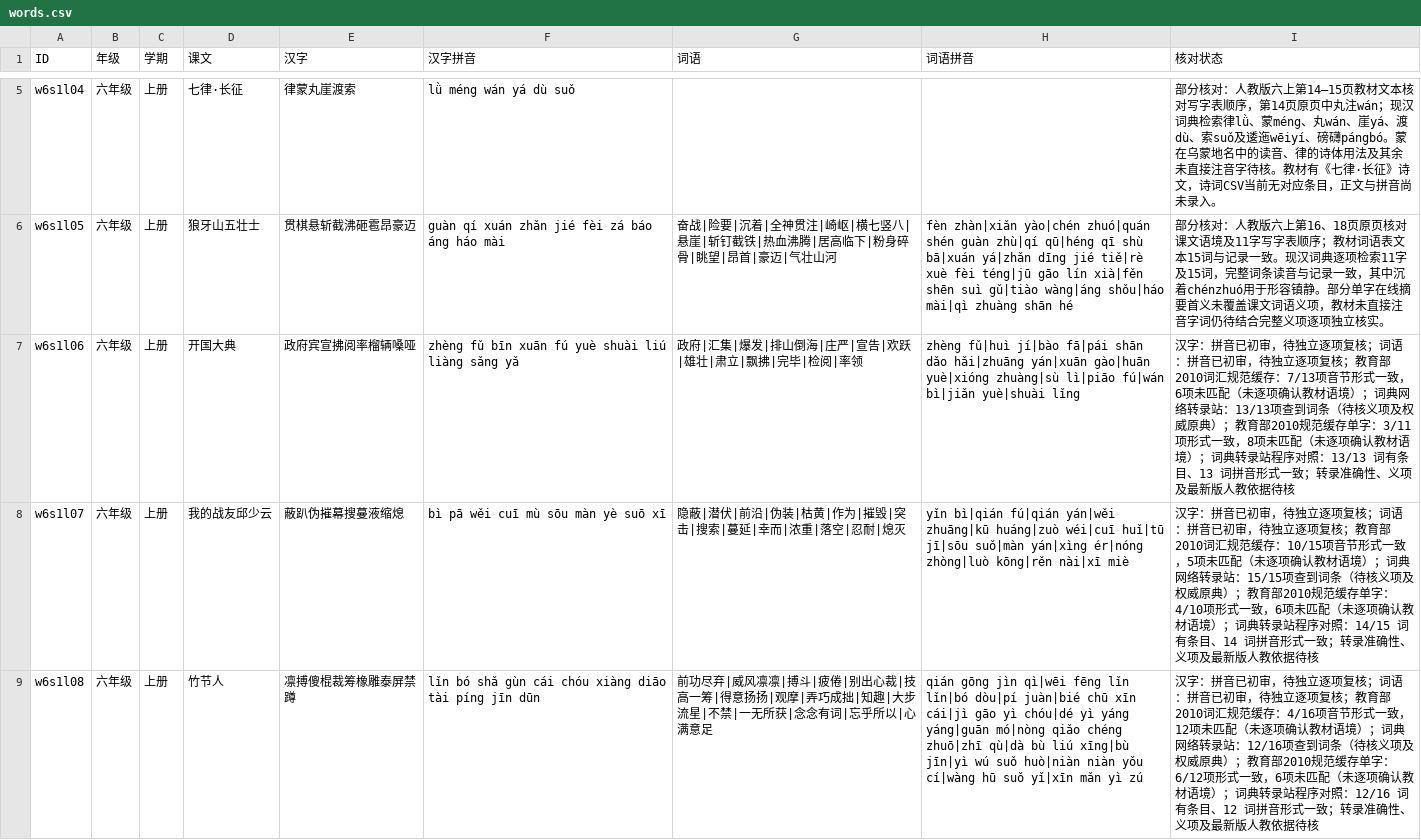
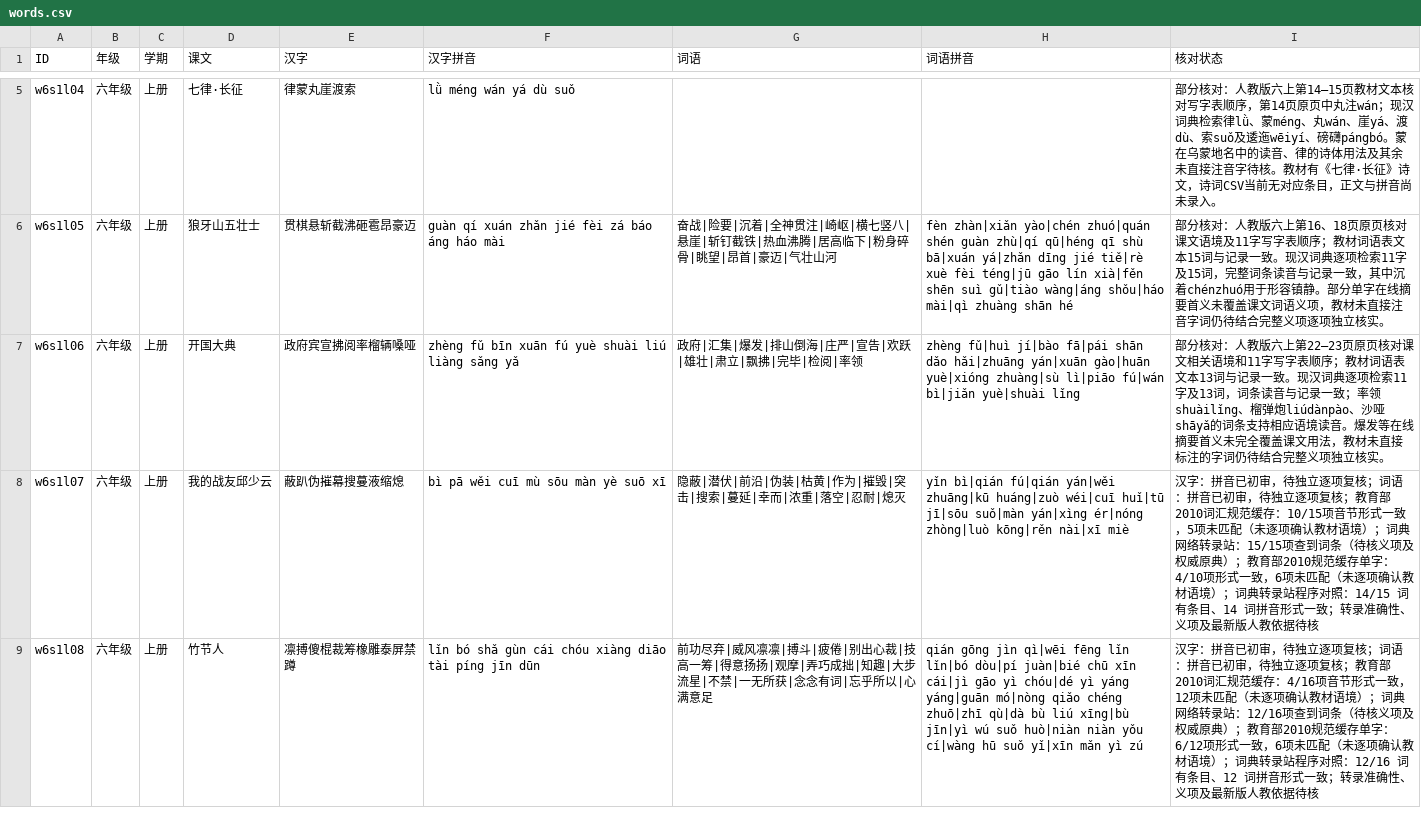
Before and after one commit to meta-learning-lab/rijiyuelei, a CSV file: dist/words.csv, drawn as a sheet; only a part is shown, gaps mark what is left out.

Commit message:
Review founding ceremony lesson vocabulary

```diff
--- a/dist/words.csv
+++ b/dist/words.csv
@@ -6,3 +6,3 @@ w6s1l04,六年级,上册,七律·长征,律蒙丸崖渡索,lǜ méng wán yá d
 w6s1l05,六年级,上册,狼牙山五壮士,贯棋悬斩截沸砸雹昂豪迈,guàn qí xuán zhǎn jié fèi zá báo áng háo mài,奋战|险要|沉着|全神贯注|崎岖|横七竖八|悬崖|斩钉截铁|热血沸腾|居高临下|粉身碎骨|眺望|昂首|豪迈|气壮山河,fèn zhàn|xiǎn yào|chén zhuó|quán shén guàn zhù|qí qū|héng qī shù bā|xuán yá|zhǎn dīng jié tiě|rè xuè fèi téng|jū gāo lín xià|fěn shēn suì gǔ|tiào wàng|áng shǒu|háo mài|qì zhuàng shān hé,部分核对：人教版六上第16、18页原页核对课文语境及11字写字表顺序；教材词语表文本15词与记录一致。现汉词典逐项检索11字及15词，完整词条读音与记录一致，其中沉着chénzhuó用于形容镇静。部分单字在线摘要首义未覆盖课文词语义项，教材未直接注音字词仍待结合完整义项逐项独立核实。
-w6s1l06,六年级,上册,开国大典,政府宾宣拂阅率榴辆嗓哑,zhèng fǔ bīn xuān fú yuè shuài liú liàng sǎng yǎ,政府|汇集|爆发|排山倒海|庄严|宣告|欢跃|雄壮|肃立|飘拂|完毕|检阅|率领,zhèng fǔ|huì jí|bào fā|pái shān dǎo hǎi|zhuāng yán|xuān gào|huān yuè|xióng zhuàng|sù lì|piāo fú|wán bì|jiǎn yuè|shuài lǐng,汉字：拼音已初审，待独立逐项复核；词语：拼音已初审，待独立逐项复核；教育部2010词汇规范缓存：7/13项音节形式一致，6项未匹配（未逐项确认教材语境）；词典网络转录站：13/13项查到词条（待核义项及权威原典）；教育部2010规范缓存单字：3/11项形式一致，8项未匹配（未逐项确认教材语境）；词典转录站程序对照：13/13 词有条目、13 词拼音形式一致；转录准确性、义项及最新版人教依据待核
+w6s1l06,六年级,上册,开国大典,政府宾宣拂阅率榴辆嗓哑,zhèng fǔ bīn xuān fú yuè shuài liú liàng sǎng yǎ,政府|汇集|爆发|排山倒海|庄严|宣告|欢跃|雄壮|肃立|飘拂|完毕|检阅|率领,zhèng fǔ|huì jí|bào fā|pái shān dǎo hǎi|zhuāng yán|xuān gào|huān yuè|xióng zhuàng|sù lì|piāo fú|wán bì|jiǎn yuè|shuài lǐng,部分核对：人教版六上第22—23页原页核对课文相关语境和11字写字表顺序；教材词语表文本13词与记录一致。现汉词典逐项检索11字及13词，词条读音与记录一致；率领shuàilǐng、榴弹炮liúdànpào、沙哑shāyǎ的词条支持相应语境读音。爆发等在线摘要首义未完全覆盖课文用法，教材未直接标注的字词仍待结合完整义项独立核实。
 w6s1l07,六年级,上册,我的战友邱少云,蔽趴伪摧幕搜蔓液缩熄,bì pā wěi cuī mù sōu màn yè suō xī,隐蔽|潜伏|前沿|伪装|枯黄|作为|摧毁|突击|搜索|蔓延|幸而|浓重|落空|忍耐|熄灭,yǐn bì|qián fú|qián yán|wěi zhuāng|kū huáng|zuò wéi|cuī huǐ|tū jī|sōu suǒ|màn yán|xìng ér|nóng zhòng|luò kōng|rěn nài|xī miè,汉字：拼音已初审，待独立逐项复核；词语：拼音已初审，待独立逐项复核；教育部2010词汇规范缓存：10/15项音节形式一致，5项未匹配（未逐项确认教材语境）；词典网络转录站：15/15项查到词条（待核义项及权威原典）；教育部2010规范缓存单字：4/10项形式一致，6项未匹配（未逐项确认教材语境）；词典转录站程序对照：14/15 词有条目、14 词拼音形式一致；转录准确性、义项及最新版人教依据待核
```
